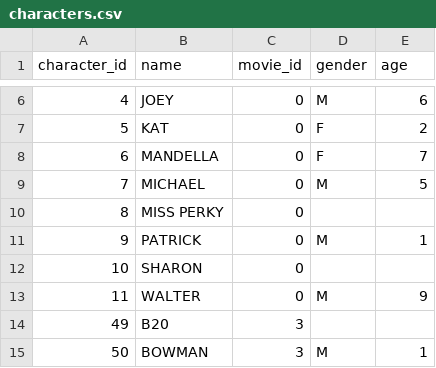
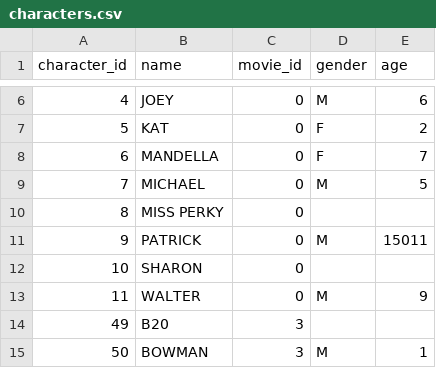
Before and after one commit to TariniS/movie_api, a CSV file: characters.csv, drawn as a sheet; only a part is shown, gaps mark what is left out.

```diff
--- a/characters.csv
+++ b/characters.csv
@@ -10,3 +10,3 @@ character_id,name,movie_id,gender,age
 8,MISS PERKY,0,,
-9,PATRICK,0,M,1
+9,PATRICK,0,M,15011
 10,SHARON,0,,
```
Also changed, not shown: 9 other files.
